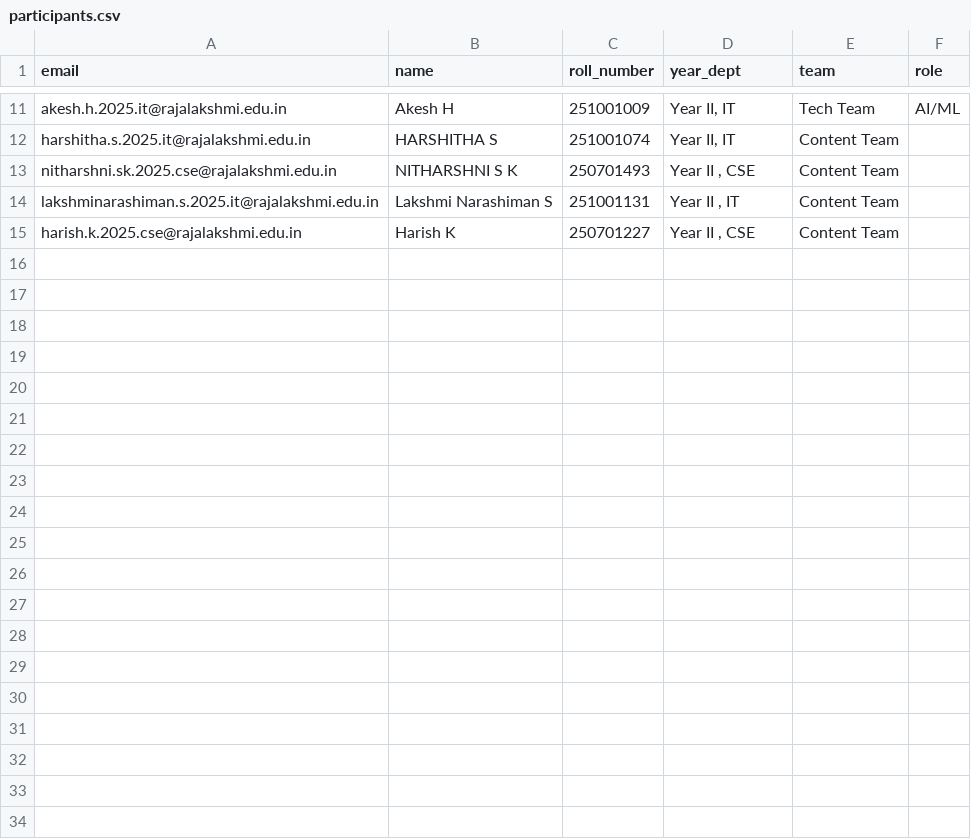
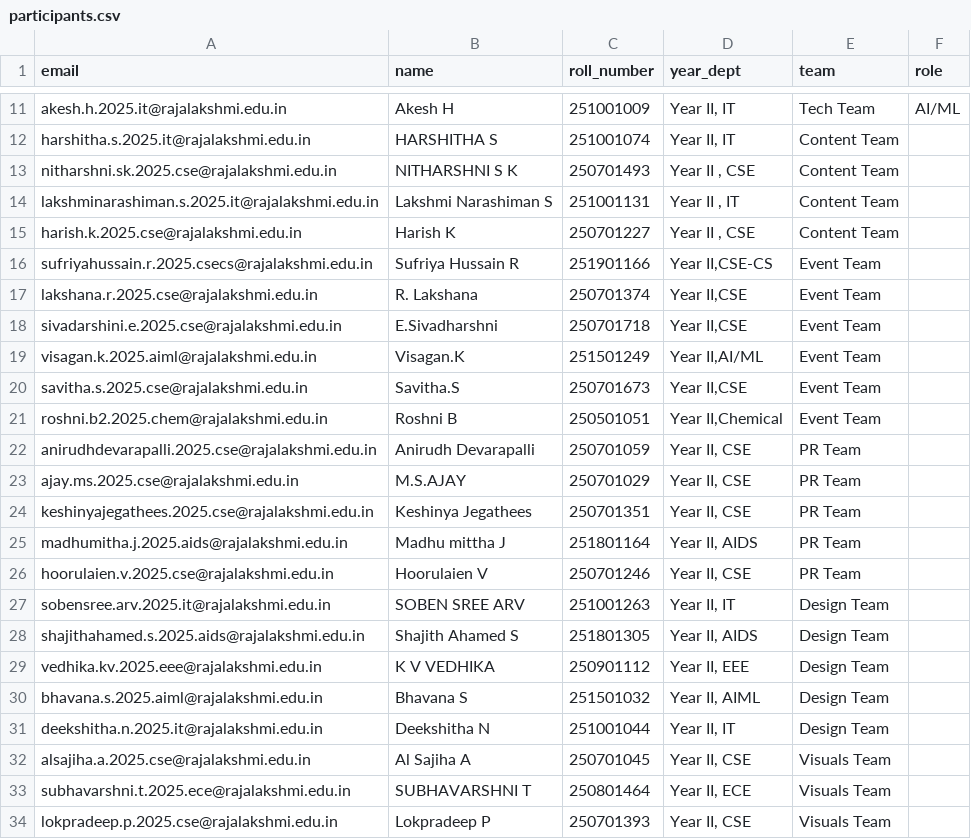
Before and after one commit to devrecsoc/devs-results, a CSV file: data/participants.csv, drawn as a sheet; only a part is shown, gaps mark what is left out; the diff covers the shown part only; the diff names each change by its address in the sheet, - before the commit and + after, or states it on an @@ line.

Commit message:
feat: update participants data to include new team members and roles

```diff
--- a/data/participants.csv
+++ b/data/participants.csv
+row 16: sufriyahussain.r.2025.csecs@rajalakshmi.edu.in | Sufriya Hussain R | 251901166 | Year II,CSE-CS | Event Team
+row 17: lakshana.r.2025.cse@rajalakshmi.edu.in | R. Lakshana | 250701374 | Year II,CSE | Event Team
+row 18: sivadarshini.e.2025.cse@rajalakshmi.edu.in | E.Sivadharshni | 250701718 | Year II,CSE | Event Team
+row 19: visagan.k.2025.aiml@rajalakshmi.edu.in | Visagan.K | 251501249 | Year II,AI/ML | Event Team
+row 20: savitha.s.2025.cse@rajalakshmi.edu.in | Savitha.S | 250701673 | Year II,CSE | Event Team
+row 21: roshni.b2.2025.chem@rajalakshmi.edu.in | Roshni B | 250501051 | Year II,Chemical | Event Team
+row 22: anirudhdevarapalli.2025.cse@rajalakshmi.edu.in | Anirudh Devarapalli | 250701059 | Year II, CSE | PR Team
+row 23: ajay.ms.2025.cse@rajalakshmi.edu.in | M.S.AJAY | 250701029 | Year II, CSE | PR Team
+row 24: keshinyajegathees.2025.cse@rajalakshmi.edu.in | Keshinya Jegathees | 250701351 | Year II, CSE | PR Team
+row 25: madhumitha.j.2025.aids@rajalakshmi.edu.in | Madhu mittha J | 251801164 | Year II, AIDS | PR Team
+row 26: hoorulaien.v.2025.cse@rajalakshmi.edu.in | Hoorulaien V | 250701246 | Year II, CSE | PR Team
+row 27: sobensree.arv.2025.it@rajalakshmi.edu.in | SOBEN SREE ARV | 251001263 | Year II, IT | Design Team
+row 28: shajithahamed.s.2025.aids@rajalakshmi.edu.in | Shajith Ahamed S | 251801305 | Year II, AIDS | Design Team
+row 29: vedhika.kv.2025.eee@rajalakshmi.edu.in | K V VEDHIKA | 250901112 | Year II, EEE | Design Team
+row 30: bhavana.s.2025.aiml@rajalakshmi.edu.in | Bhavana S | 251501032 | Year II, AIML | Design Team
+row 31: deekshitha.n.2025.it@rajalakshmi.edu.in | Deekshitha N | 251001044 | Year II, IT | Design Team
+row 32: alsajiha.a.2025.cse@rajalakshmi.edu.in | Al Sajiha A | 250701045 | Year II, CSE | Visuals Team
+row 33: subhavarshni.t.2025.ece@rajalakshmi.edu.in | SUBHAVARSHNI T | 250801464 | Year II, ECE | Visuals Team
+row 34: lokpradeep.p.2025.cse@rajalakshmi.edu.in | Lokpradeep P | 250701393 | Year II, CSE | Visuals Team
```
Also changed, not shown: 10 added rows elsewhere in this file.
